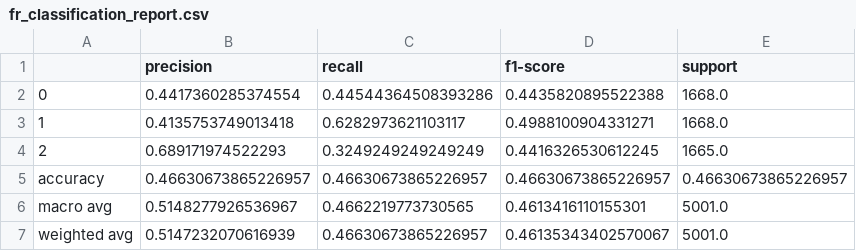
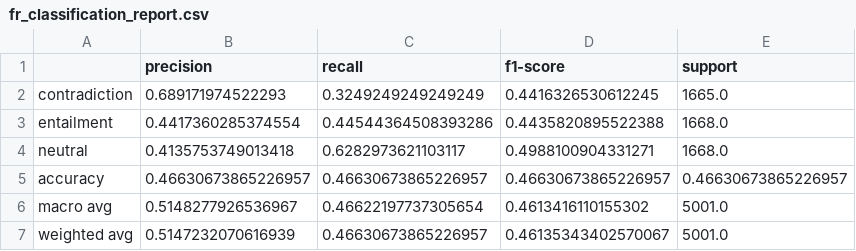
Before and after one commit to UnitedSnakes/xtreme, a CSV file: results/FLAN_UL2/xnli/metrics/cr_/fr_classification_report.csv, drawn as a sheet.

```diff
--- a/results/FLAN_UL2/xnli/metrics/cr_/fr_classification_report.csv
+++ b/results/FLAN_UL2/xnli/metrics/cr_/fr_classification_report.csv
@@ -1,7 +1,7 @@
 ,precision,recall,f1-score,support
-0,0.4417360285374554,0.44544364508393286,0.4435820895522388,1668.0
-1,0.4135753749013418,0.6282973621103117,0.4988100904331271,1668.0
-2,0.689171974522293,0.3249249249249249,0.4416326530612245,1665.0
+contradiction,0.689171974522293,0.3249249249249249,0.4416326530612245,1665.0
+entailment,0.4417360285374554,0.44544364508393286,0.4435820895522388,1668.0
+neutral,0.4135753749013418,0.6282973621103117,0.4988100904331271,1668.0
 accuracy,0.46630673865226957,0.46630673865226957,0.46630673865226957,0.46630673865226957
-macro avg,0.5148277926536967,0.4662219773730565,0.4613416110155301,5001.0
+macro avg,0.5148277926536967,0.46622197737305654,0.4613416110155302,5001.0
 weighted avg,0.5147232070616939,0.46630673865226957,0.46135343402570067,5001.0
```
Also changed, not shown: results/FLAN_UL2/xnli/metrics/cr_/ar_classification_report.csv, results/FLAN_UL2/xnli/metrics/cr_/bg_classification_report.csv, 28 other files.
